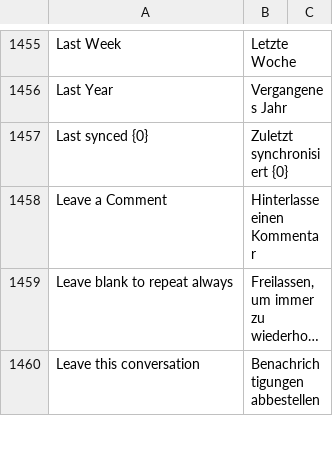
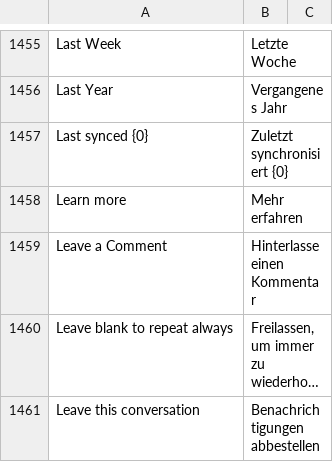
Before and after one commit to hanzoai/frappe, a CSV file: frappe/translations/de.csv, drawn as a sheet; only a part is shown, gaps mark what is left out; long unchanged cells end in …; the diff names each change by its address in the sheet, - before the commit and + after, or states it on an @@ line.

Commit message:
fix(translation): Update translation for web_template (#15956)

```diff
--- a/frappe/translations/de.csv
+++ b/frappe/translations/de.csv
+row 1458: Learn more | Mehr erfahren
```
